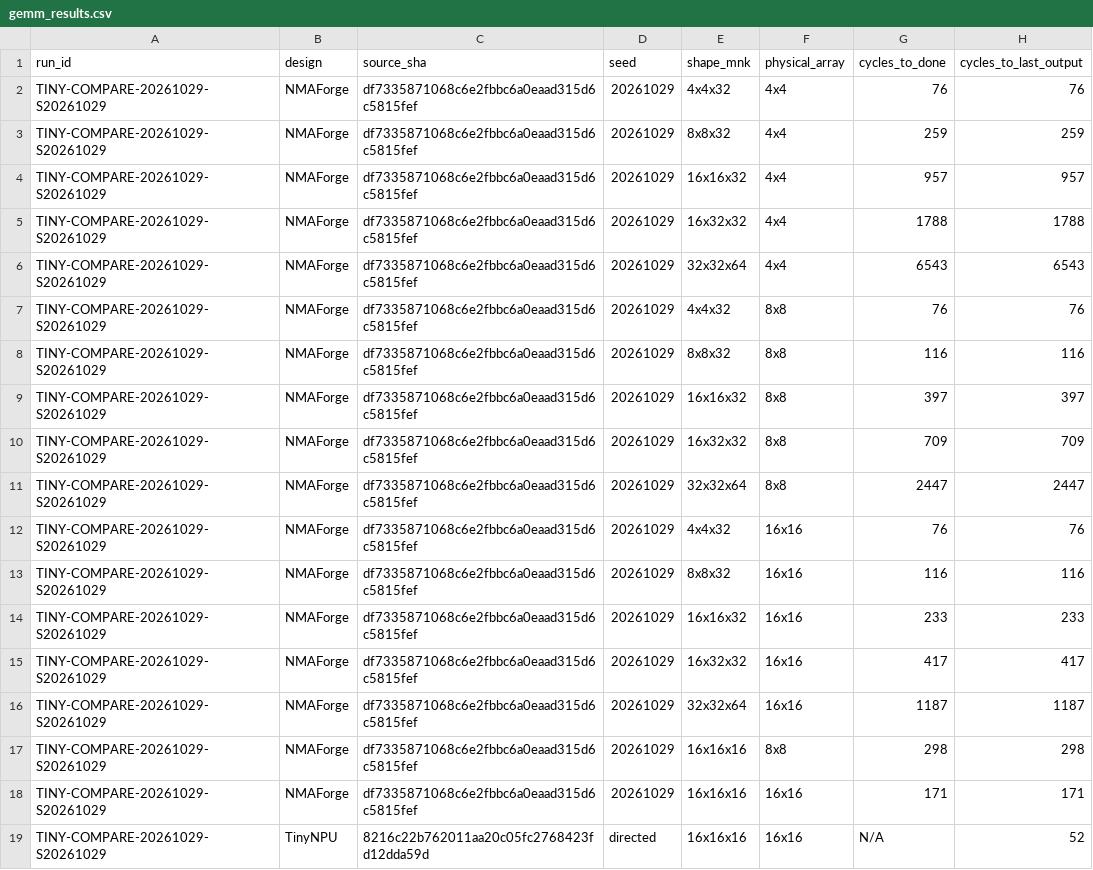
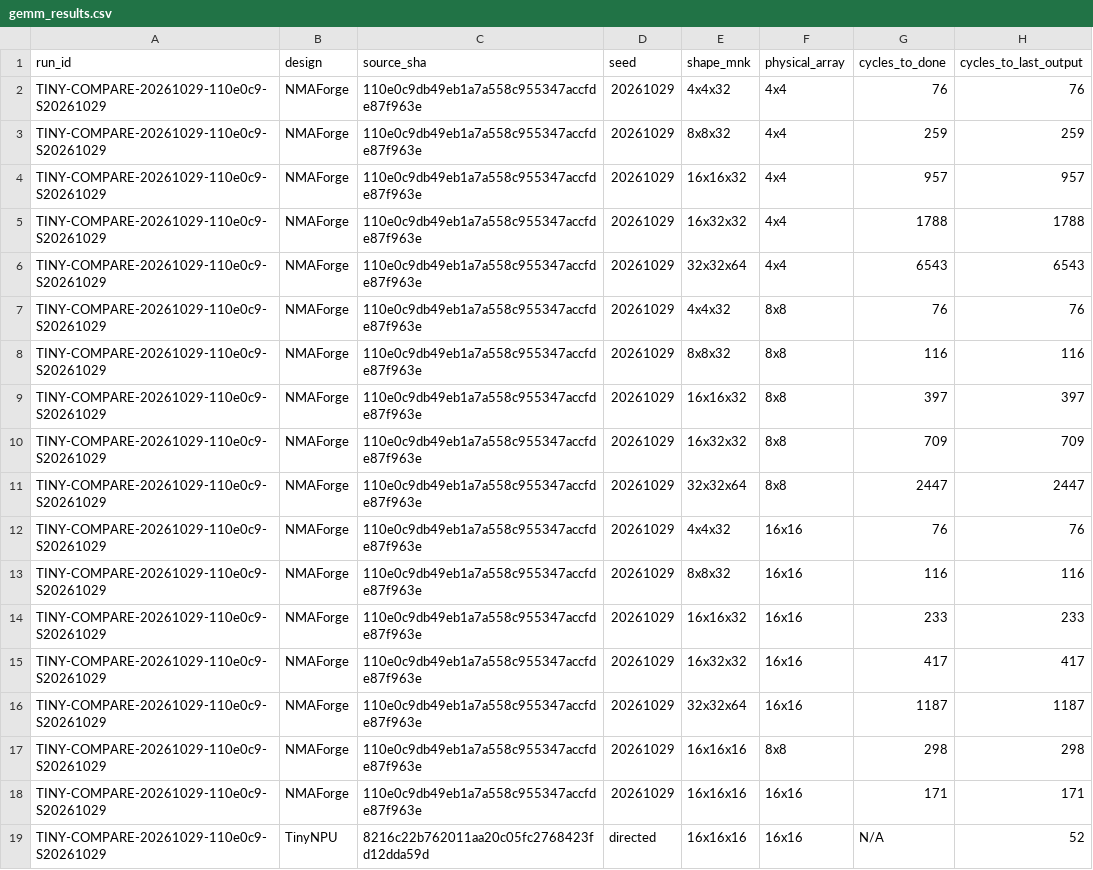
Before and after one commit to cwu766485-ctrl/NMAForge, a CSV file: benchmark/tinynpu/gemm_results.csv, drawn as a sheet; only a part is shown; the diff names each change by its address in the sheet, - before the commit and + after, or states it on an @@ line.

Commit message:
docs(validation): record licensed coverage and benchmark replay

```diff
--- a/benchmark/tinynpu/gemm_results.csv
+++ b/benchmark/tinynpu/gemm_results.csv
-A2:A19 (run_id): TINY-COMPARE-20261029-S20261029
+A2:A19 (run_id): TINY-COMPARE-20261029-110e0c9-S20261029
-C2:C18 (source_sha): df7335871068c6e2fbbc6a0eaad315d6c5815fef
+C2:C18 (source_sha): 110e0c9db49eb1a7a558c955347accfde87f963e
```
Also changed, not shown: 10 other files.
